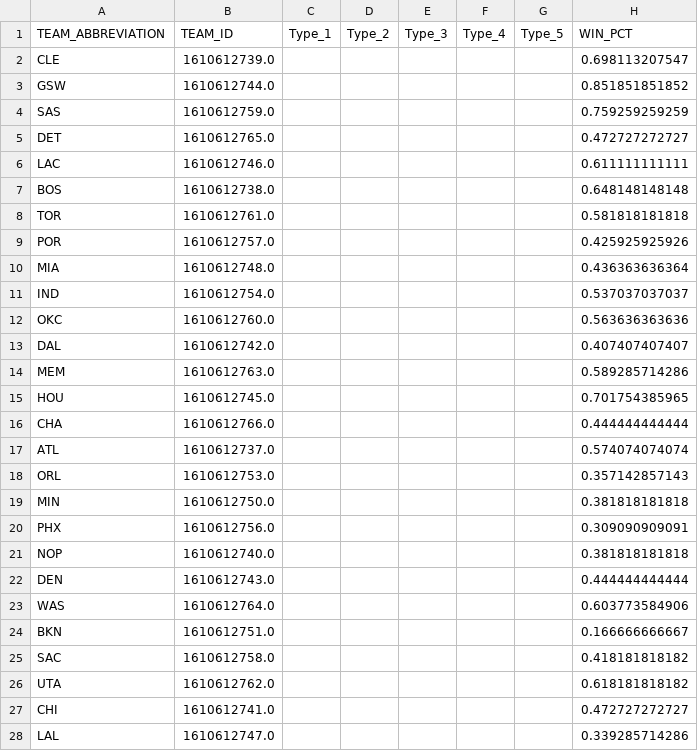
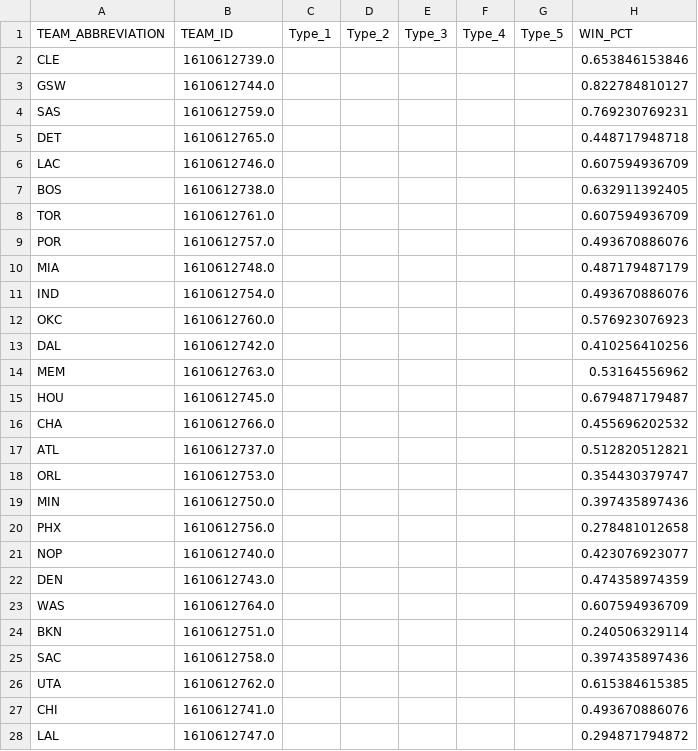
Before and after one commit to sealneaward/colonel-cluster, a CSV file: population/data/team_records.csv, drawn as a sheet; only a part is shown; the diff covers the shown part only.

```diff
--- a/population/data/team_records.csv
+++ b/population/data/team_records.csv
@@ -1,28 +1,28 @@
 TEAM_ABBREVIATION,TEAM_ID,Type_1,Type_2,Type_3,Type_4,Type_5,WIN_PCT
-CLE,1610612739.0,,,,,,0.698113207547
-GSW,1610612744.0,,,,,,0.851851851852
-SAS,1610612759.0,,,,,,0.759259259259
-DET,1610612765.0,,,,,,0.472727272727
-LAC,1610612746.0,,,,,,0.611111111111
-BOS,1610612738.0,,,,,,0.648148148148
-TOR,1610612761.0,,,,,,0.581818181818
-POR,1610612757.0,,,,,,0.425925925926
-MIA,1610612748.0,,,,,,0.436363636364
-IND,1610612754.0,,,,,,0.537037037037
-OKC,1610612760.0,,,,,,0.563636363636
-DAL,1610612742.0,,,,,,0.407407407407
-MEM,1610612763.0,,,,,,0.589285714286
-HOU,1610612745.0,,,,,,0.701754385965
-CHA,1610612766.0,,,,,,0.444444444444
-ATL,1610612737.0,,,,,,0.574074074074
-ORL,1610612753.0,,,,,,0.357142857143
-MIN,1610612750.0,,,,,,0.381818181818
-PHX,1610612756.0,,,,,,0.309090909091
-NOP,1610612740.0,,,,,,0.381818181818
-DEN,1610612743.0,,,,,,0.444444444444
-WAS,1610612764.0,,,,,,0.603773584906
-BKN,1610612751.0,,,,,,0.166666666667
-SAC,1610612758.0,,,,,,0.418181818182
-UTA,1610612762.0,,,,,,0.618181818182
-CHI,1610612741.0,,,,,,0.472727272727
-LAL,1610612747.0,,,,,,0.339285714286
+CLE,1610612739.0,,,,,,0.653846153846
+GSW,1610612744.0,,,,,,0.822784810127
+SAS,1610612759.0,,,,,,0.769230769231
+DET,1610612765.0,,,,,,0.448717948718
+LAC,1610612746.0,,,,,,0.607594936709
+BOS,1610612738.0,,,,,,0.632911392405
+TOR,1610612761.0,,,,,,0.607594936709
+POR,1610612757.0,,,,,,0.493670886076
+MIA,1610612748.0,,,,,,0.487179487179
+IND,1610612754.0,,,,,,0.493670886076
+OKC,1610612760.0,,,,,,0.576923076923
+DAL,1610612742.0,,,,,,0.410256410256
+MEM,1610612763.0,,,,,,0.53164556962
+HOU,1610612745.0,,,,,,0.679487179487
+CHA,1610612766.0,,,,,,0.455696202532
+ATL,1610612737.0,,,,,,0.512820512821
+ORL,1610612753.0,,,,,,0.354430379747
+MIN,1610612750.0,,,,,,0.397435897436
+PHX,1610612756.0,,,,,,0.278481012658
+NOP,1610612740.0,,,,,,0.423076923077
+DEN,1610612743.0,,,,,,0.474358974359
+WAS,1610612764.0,,,,,,0.607594936709
+BKN,1610612751.0,,,,,,0.240506329114
+SAC,1610612758.0,,,,,,0.397435897436
+UTA,1610612762.0,,,,,,0.615384615385
+CHI,1610612741.0,,,,,,0.493670886076
+LAL,1610612747.0,,,,,,0.294871794872
```
Also changed, not shown: 3 edited cells elsewhere in this file, population/data/speed.csv, 25 other files.
